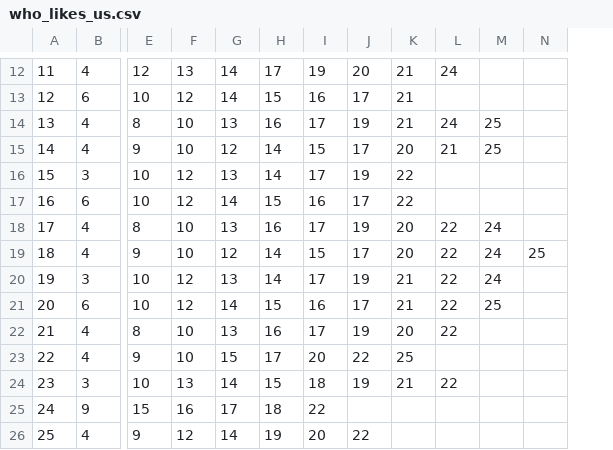
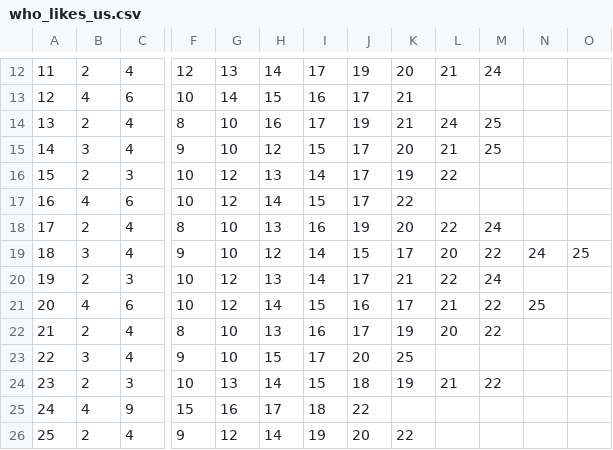
Before and after one commit to timothy-o-johnson/black-everywhere, a CSV file: who_likes_us.csv, drawn as a sheet; only a part is shown, gaps mark what is left out; addresses are those after the commit; the diff covers the shown part only; the diff names each change by its address in the sheet, - before the commit and + after, or states it on an @@ line.

```diff
--- a/who_likes_us.csv
+++ b/who_likes_us.csv
+column B, rows 12-26: 2 | 4 | 2 | 3 | 2 | 4 | 2 | 3 | 2 | 4 | 2 | 3 | 2 | 4 | 2
-G13: 12
+G13: 14
-H13: 14
+H13: 15
-I13: 15
+I13: 16
-J13: 16
+J13: 17
-K13: 17
+K13: 21
-L13: 21
+L13: (empty)
-H14: 13
+H14: 16
-I14: 16
+I14: 17
-J14: 17
+J14: 19
-K14: 19
+K14: 21
-L14: 21
+L14: 24
-M14: 24
+M14: 25
-N14:N15: 25
+N14:N15: (empty)
-I15: 14
+I15: 15
-J15: 15
+J15: 17
-K15: 17
+K15: 20
-L15: 20
+L15: 21
-M15: 21
+M15: 25
-J17: 16
+J17: 17
-K17: 17
+K17: 22
-L17: 22
+L17: (empty)
-J18: 17
+J18: 19
-K18: 19
+K18: 20
-L18: 20
+L18: 22
-M18: 22
+M18: 24
-N18: 24
+N18: (empty)
-K20: 19
+K20: 21
-L20: 21
+L20: 22
-M20: 22
+M20: 24
-N20: 24
+N20: (empty)
-K23: 22
+K23: 25
-L23: 25
+L23: (empty)
```
Also changed, not shown: 56 edited cells elsewhere in this file, matches.csv, who_do_we_like.csv, 18 other files.
